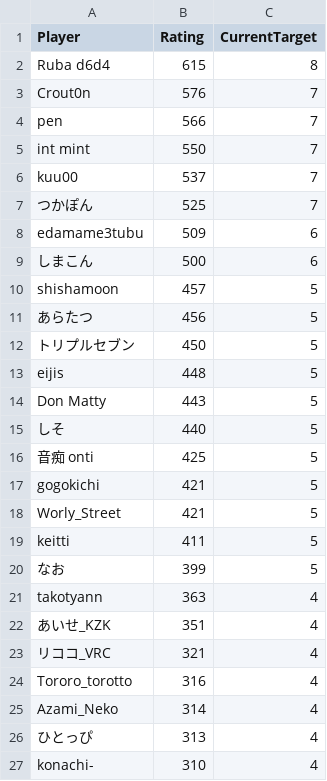
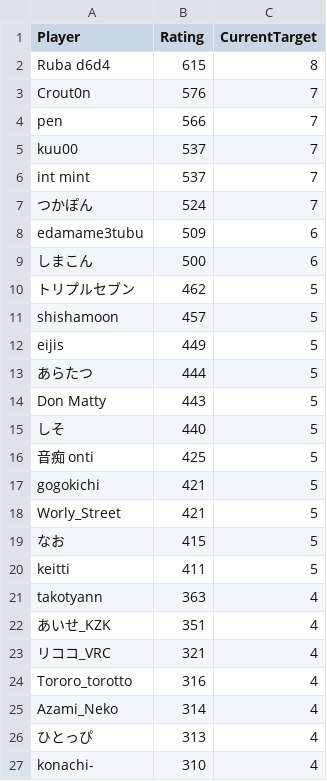
Before and after one commit to eijis-pan/CaromFargoRanking, a CSV file: src/CaromFargoRanking/data/rating_list.csv, drawn as a sheet; only a part is shown.

Commit message:
GitHub Actions から差分を Push

```diff
--- a/src/CaromFargoRanking/data/rating_list.csv
+++ b/src/CaromFargoRanking/data/rating_list.csv
@@ -4,11 +4,11 @@
 "pen","566","7"
-"int mint","550","7"
 "kuu00","537","7"
-"つかぽん","525","7"
+"int mint","537","7"
+"つかぽん","524","7"
 "edamame3tubu","509","6"
 "しまこん","500","6"
+"トリプルセブン","462","5"
 "shishamoon","457","5"
-"あらたつ","456","5"
-"トリプルセブン","450","5"
-"eijis","448","5"
+"eijis","449","5"
+"あらたつ","444","5"
 "Don Matty","443","5"
@@ -18,4 +18,4 @@
 "Worly_Street","421","5"
+"なお","415","5"
 "keitti","411","5"
-"なお","399","5"
 "takotyann","363","4"
```
